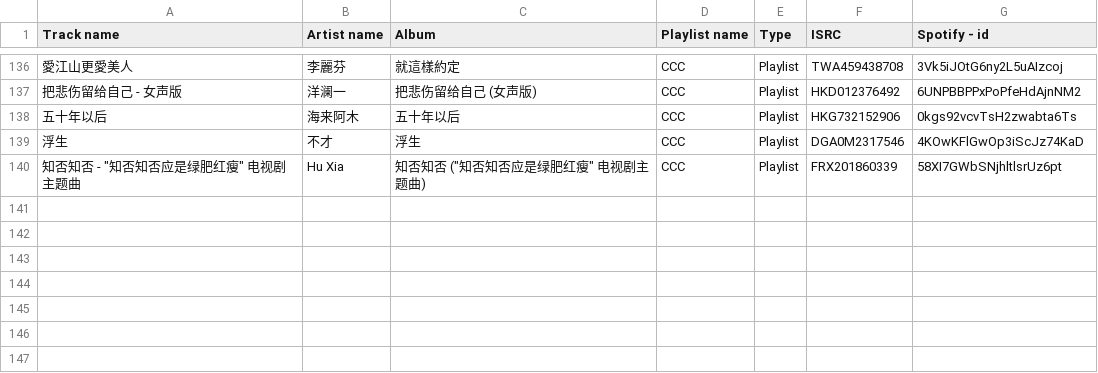
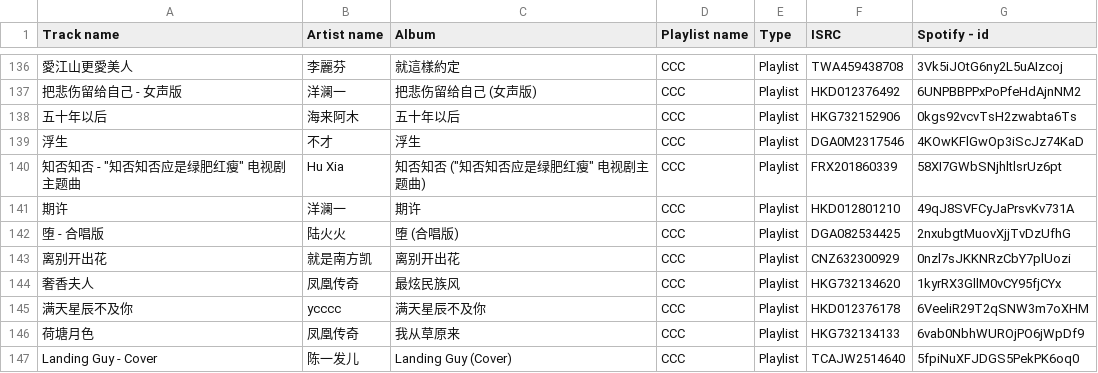
Before and after one commit to Arxoto/daily_diary, a CSV file: music/ccc.csv, drawn as a sheet; only a part is shown, gaps mark what is left out; the diff names each change by its address in the sheet, - before the commit and + after, or states it on an @@ line.

```diff
--- a/music/ccc.csv
+++ b/music/ccc.csv
+row 141: 期许 | 洋澜一 | 期许 | CCC | Playlist | HKD012801210 | 49qJ8SVFCyJaPrsvKv731A
+row 142: 堕 - 合唱版 | 陆火火 | 堕 (合唱版) | CCC | Playlist | DGA082534425 | 2nxubgtMuovXjjTvDzUfhG
+row 143: 离别开出花 | 就是南方凯 | 离别开出花 | CCC | Playlist | CNZ632300929 | 0nzl7sJKKNRzCbY7plUozi
+row 144: 奢香夫人 | 凤凰传奇 | 最炫民族风 | CCC | Playlist | HKG732134620 | 1kyrRX3GllM0vCY95fjCYx
+row 145: 满天星辰不及你 | ycccc | 满天星辰不及你 | CCC | Playlist | HKD012376178 | 6VeeliR29T2qSNW3m7oXHM
+row 146: 荷塘月色 | 凤凰传奇 | 我从草原来 | CCC | Playlist | HKG732134133 | 6vab0NbhWUROjPO6jWpDf9
+row 147: Landing Guy - Cover | 陈一发儿 | Landing Guy (Cover) | CCC | Playlist | TCAJW2514640 | 5fpiNuXFJDGS5PekPK6oq0
```
Also changed, not shown: music/eee.csv, music/sss.csv, 3 other files.
